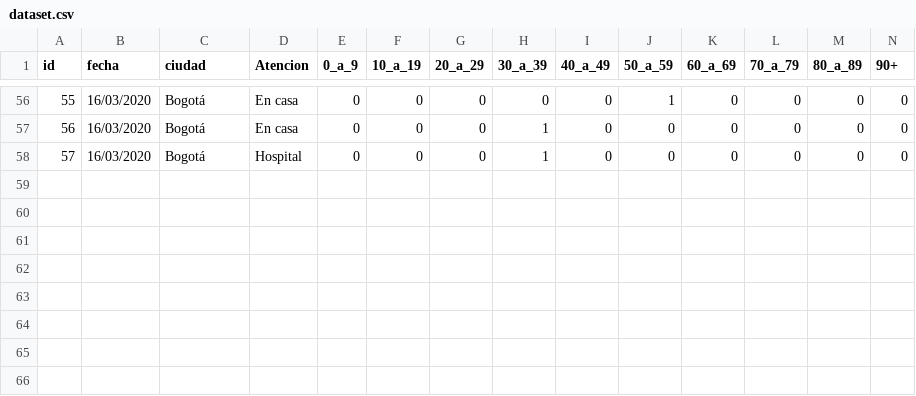
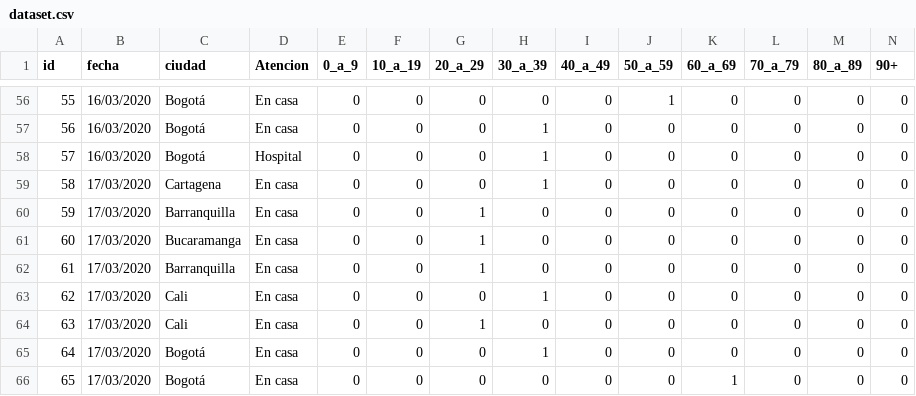
Before and after one commit to vyolete/COVID-19-Colombia, a CSV file: dataset.csv, drawn as a sheet; only a part is shown, gaps mark what is left out; rows hold the shown columns only; the diff names each change by its address in the sheet, - before the commit and + after, or states it on an @@ line.

```diff
--- a/dataset.csv
+++ b/dataset.csv
+row 59: 58 | 17/03/2020 | Cartagena | En casa | 0 | 0 | 0 | 1 | 0 | 0 | 0 | 0 | 0 | 0
+row 60: 59 | 17/03/2020 | Barranquilla | En casa | 0 | 0 | 1 | 0 | 0 | 0 | 0 | 0 | 0 | 0
+row 61: 60 | 17/03/2020 | Bucaramanga | En casa | 0 | 0 | 1 | 0 | 0 | 0 | 0 | 0 | 0 | 0
+row 62: 61 | 17/03/2020 | Barranquilla | En casa | 0 | 0 | 1 | 0 | 0 | 0 | 0 | 0 | 0 | 0
+row 63: 62 | 17/03/2020 | Cali | En casa | 0 | 0 | 0 | 1 | 0 | 0 | 0 | 0 | 0 | 0
+row 64: 63 | 17/03/2020 | Cali | En casa | 0 | 0 | 1 | 0 | 0 | 0 | 0 | 0 | 0 | 0
+row 65: 64 | 17/03/2020 | Bogotá | En casa | 0 | 0 | 0 | 1 | 0 | 0 | 0 | 0 | 0 | 0
+row 66: 65 | 17/03/2020 | Bogotá | En casa | 0 | 0 | 0 | 0 | 0 | 0 | 1 | 0 | 0 | 0
```
Also changed, not shown: time_series.csv.
